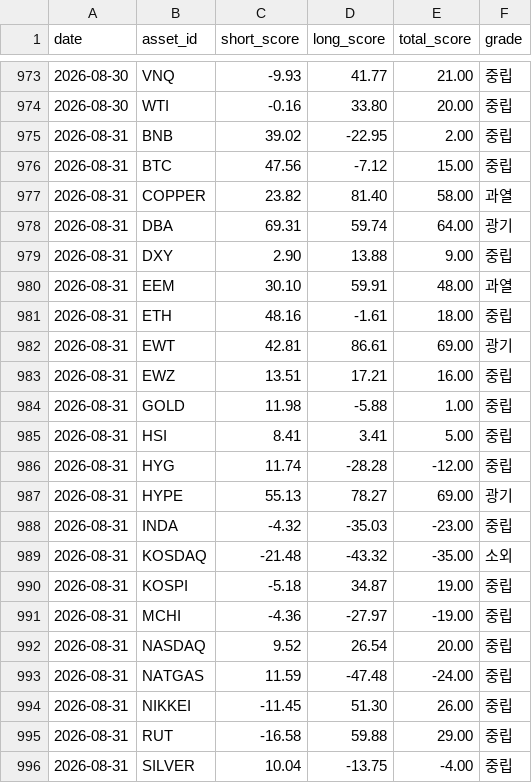
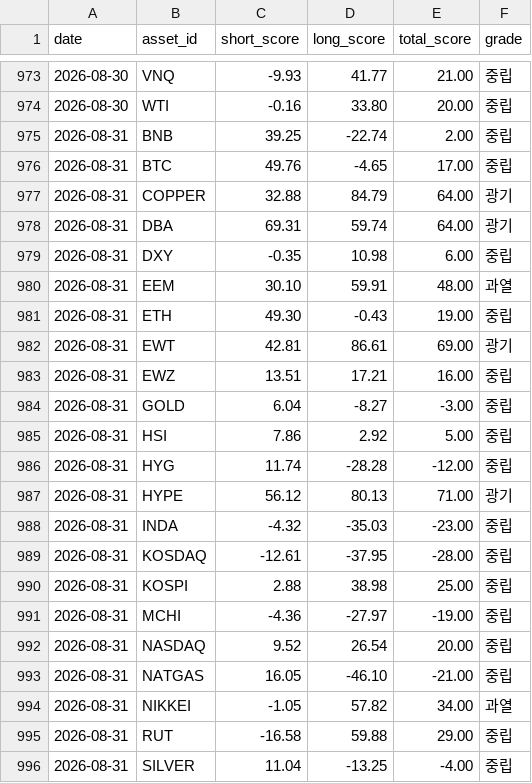
Before and after one commit to myungjungcrypto/overbought_oversold_assets, a CSV file: reports/history.csv, drawn as a sheet; only a part is shown, gaps mark what is left out; the diff covers the shown part only.

```diff
--- a/reports/history.csv
+++ b/reports/history.csv
@@ -974,23 +974,23 @@ date,asset_id,short_score,long_score,total_score,grade
 2026-08-30,WTI,-0.16,33.80,20.00,중립
-2026-08-31,BNB,39.02,-22.95,2.00,중립
-2026-08-31,BTC,47.56,-7.12,15.00,중립
-2026-08-31,COPPER,23.82,81.40,58.00,과열
+2026-08-31,BNB,39.25,-22.74,2.00,중립
+2026-08-31,BTC,49.76,-4.65,17.00,중립
+2026-08-31,COPPER,32.88,84.79,64.00,광기
 2026-08-31,DBA,69.31,59.74,64.00,광기
-2026-08-31,DXY,2.90,13.88,9.00,중립
+2026-08-31,DXY,-0.35,10.98,6.00,중립
 2026-08-31,EEM,30.10,59.91,48.00,과열
-2026-08-31,ETH,48.16,-1.61,18.00,중립
+2026-08-31,ETH,49.30,-0.43,19.00,중립
 2026-08-31,EWT,42.81,86.61,69.00,광기
 2026-08-31,EWZ,13.51,17.21,16.00,중립
-2026-08-31,GOLD,11.98,-5.88,1.00,중립
-2026-08-31,HSI,8.41,3.41,5.00,중립
+2026-08-31,GOLD,6.04,-8.27,-3.00,중립
+2026-08-31,HSI,7.86,2.92,5.00,중립
 2026-08-31,HYG,11.74,-28.28,-12.00,중립
-2026-08-31,HYPE,55.13,78.27,69.00,광기
+2026-08-31,HYPE,56.12,80.13,71.00,광기
 2026-08-31,INDA,-4.32,-35.03,-23.00,중립
-2026-08-31,KOSDAQ,-21.48,-43.32,-35.00,소외
-2026-08-31,KOSPI,-5.18,34.87,19.00,중립
+2026-08-31,KOSDAQ,-12.61,-37.95,-28.00,중립
+2026-08-31,KOSPI,2.88,38.98,25.00,중립
 2026-08-31,MCHI,-4.36,-27.97,-19.00,중립
 2026-08-31,NASDAQ,9.52,26.54,20.00,중립
-2026-08-31,NATGAS,11.59,-47.48,-24.00,중립
-2026-08-31,NIKKEI,-11.45,51.30,26.00,중립
+2026-08-31,NATGAS,16.05,-46.10,-21.00,중립
+2026-08-31,NIKKEI,-1.05,57.82,34.00,과열
 2026-08-31,RUT,-16.58,59.88,29.00,중립
-2026-08-31,SILVER,10.04,-13.75,-4.00,중립
+2026-08-31,SILVER,11.04,-13.25,-4.00,중립
```
Also changed, not shown: 4 added rows, 4 removed rows and 6 edited cells elsewhere in this file, 8 other files.
